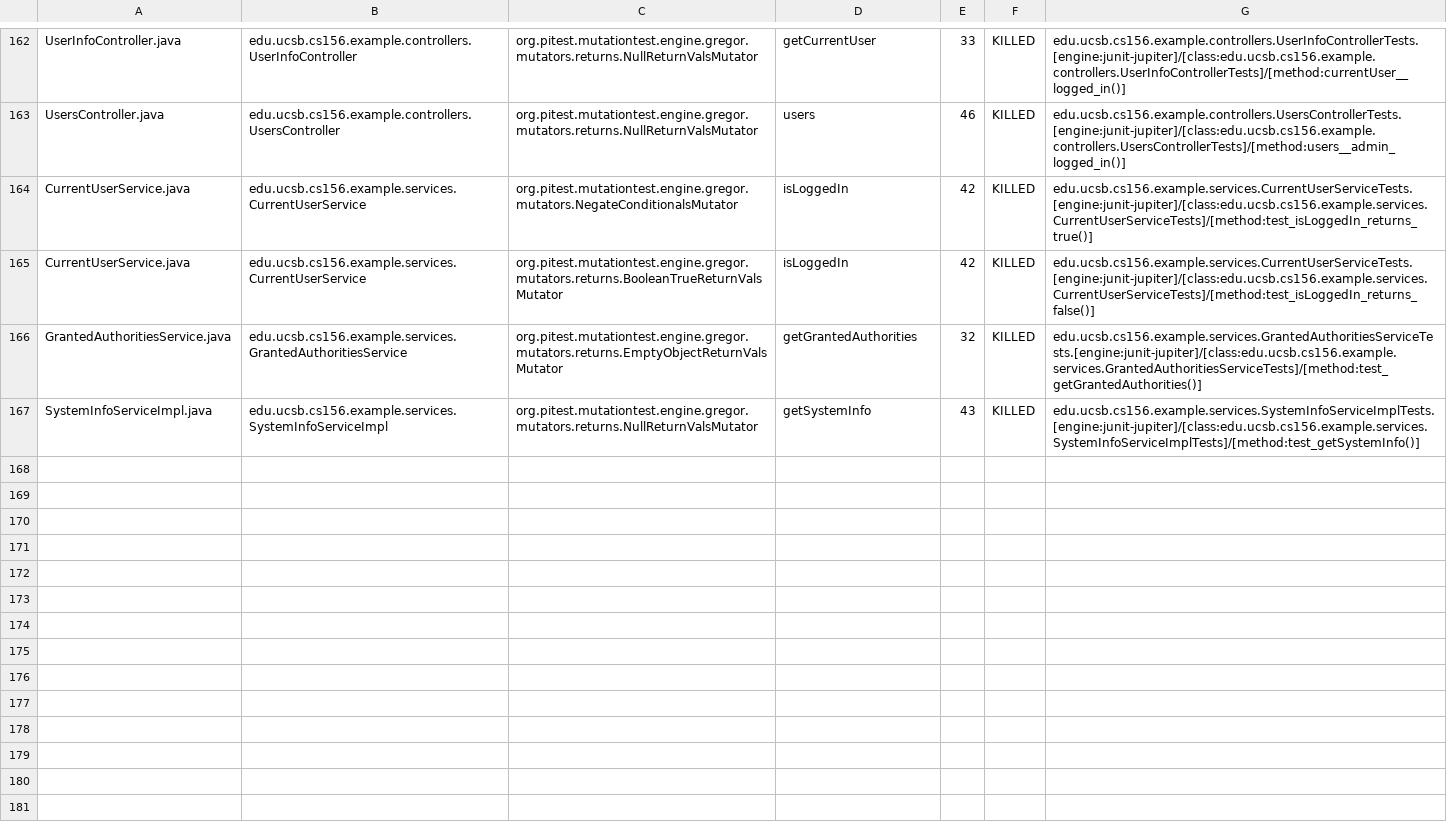
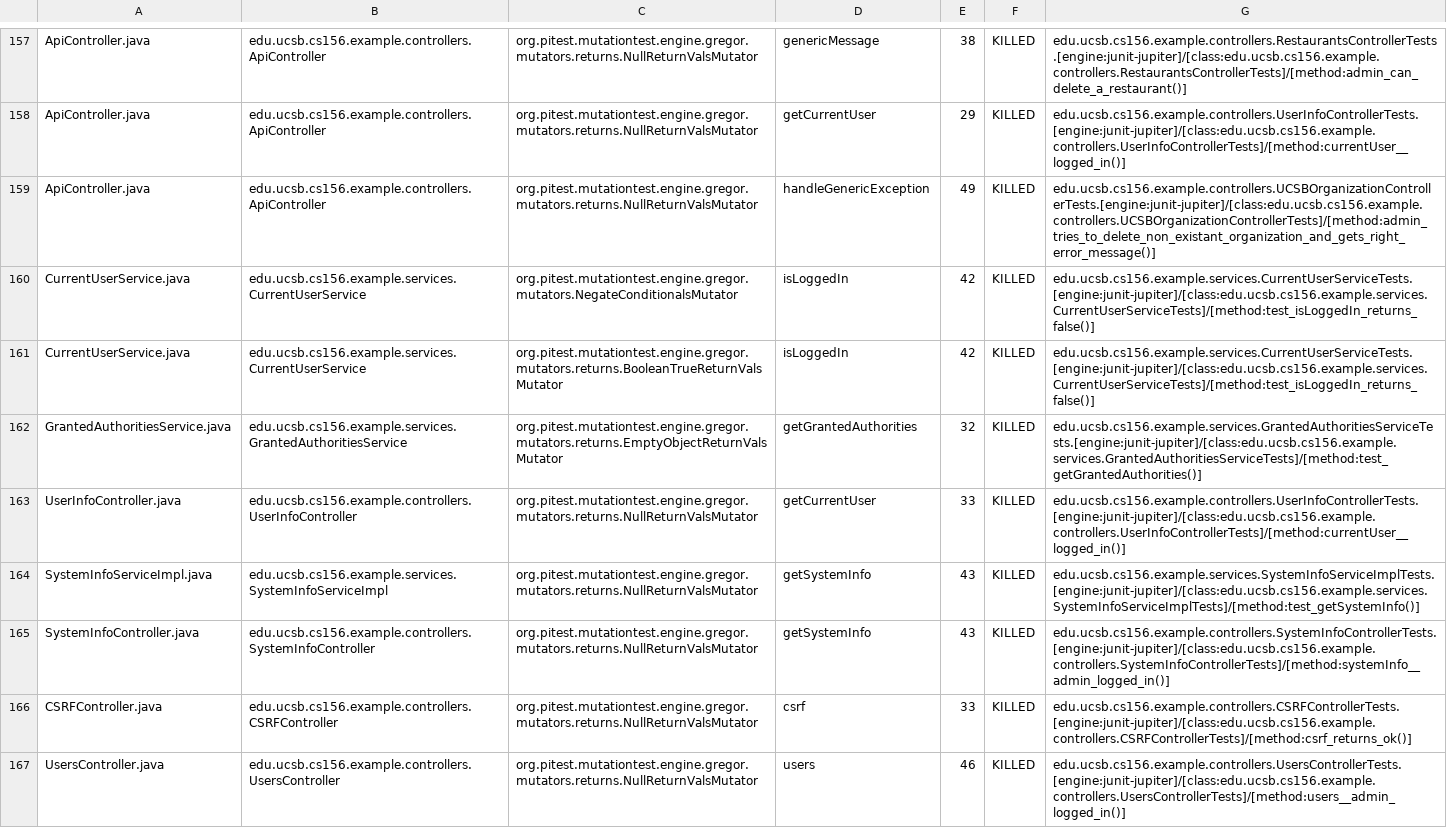
Before and after one commit to ucsb-cs156-s24/team03-s24-4pm-3, a CSV file: prs/98/pitest/mutations.csv, drawn as a sheet; only a part is shown, gaps mark what is left out; addresses are those after the commit; the diff covers the shown part only; the diff names each change by its address in the sheet, - before the commit and + after, or states it on an @@ line.

Commit message:
Deploying to gh-pages from @ ucsb-cs156-s24/team03-s24-4pm-3@58dde4f04b43e345583d6bcae616617089bc4133 🚀

```diff
--- a/prs/98/pitest/mutations.csv
+++ b/prs/98/pitest/mutations.csv
-A157: UserInfoController.java
+A157: ApiController.java
-B157: edu.ucsb.cs156.example.controllers.UserInfoController
+B157: edu.ucsb.cs156.example.controllers.ApiController
-D157: getCurrentUser
+D157: genericMessage
-E157: 33
+E157: 38
-G157: edu.ucsb.cs156.example.controllers.UserInfoControllerTests.[engine:junit-jupiter]/[class:edu.ucsb.cs156.example.controllers.UserInfoControllerTests]/[method:currentUser__logged_in()]
+G157: edu.ucsb.cs156.example.controllers.RestaurantsControllerTests.[engine:junit-jupiter]/[class:edu.ucsb.cs156.example.controllers.RestaurantsControllerTests]/[method:admin_can_delete_a_restaurant()]
@@ row 2 moved to row 158: ApiController.java @@
-A159: UsersController.java
+A159: ApiController.java
-B159: edu.ucsb.cs156.example.controllers.UsersController
+B159: edu.ucsb.cs156.example.controllers.ApiController
-D159: users
+D159: handleGenericException
-E159: 46
+E159: 49
-G159: edu.ucsb.cs156.example.controllers.UsersControllerTests.[engine:junit-jupiter]/[class:edu.ucsb.cs156.example.controllers.UsersControllerTests]/[method:users__admin_logged_in()]
+G159: edu.ucsb.cs156.example.controllers.UCSBOrganizationControllerTests.[engine:junit-jupiter]/[class:edu.ucsb.cs156.example.controllers.UCSBOrganizationControllerTests]/[method:admin_tries_to_delete_non_existant_organization_and_gets_right_error_message()]
-G160: edu.ucsb.cs156.example.services.CurrentUserServiceTests.[engine:junit-jupiter]/[class:edu.ucsb.cs156.example.services.CurrentUserServiceTests]/[method:test_isLoggedIn_returns_true()]
+G160: edu.ucsb.cs156.example.services.CurrentUserServiceTests.[engine:junit-jupiter]/[class:edu.ucsb.cs156.example.services.CurrentUserServiceTests]/[method:test_isLoggedIn_returns_false()]
+row 163: UserInfoController.java | edu.ucsb.cs156.example.controllers.UserInfoController | org.pitest.mutationtest.engine.gregor.mutators.returns.NullReturnValsMutator | getCurrentUser | 33 | KILLED | edu.ucsb.cs156.example.controllers.UserInfoControllerTests.[engine:junit-jupiter]/[class:edu.ucsb.cs156.example.controllers.UserInfoControllerTests]/[method:currentUser__logged_in()]
@@ row 92 moved to row 165: SystemInfoController.java @@
@@ row 23 moved to row 166: CSRFController.java @@
+row 167: UsersController.java | edu.ucsb.cs156.example.controllers.UsersController | org.pitest.mutationtest.engine.gregor.mutators.returns.NullReturnValsMutator | users | 46 | KILLED | edu.ucsb.cs156.example.controllers.UsersControllerTests.[engine:junit-jupiter]/[class:edu.ucsb.cs156.example.controllers.UsersControllerTests]/[method:users__admin_logged_in()]
```
Also changed, not shown: 2 removed rows and 117 moved rows elsewhere in this file, 18 other files.
